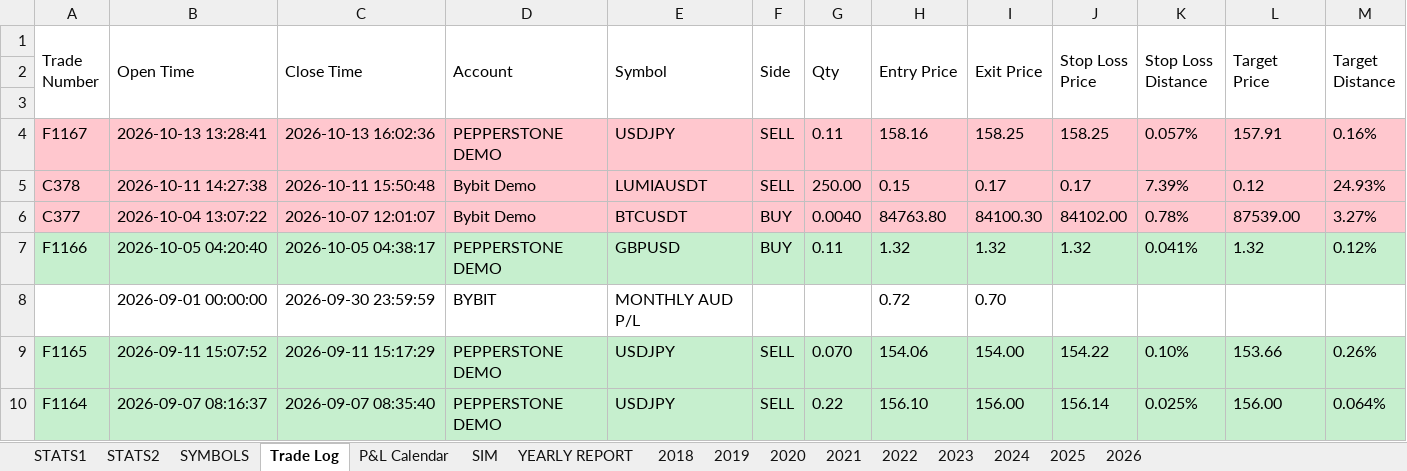
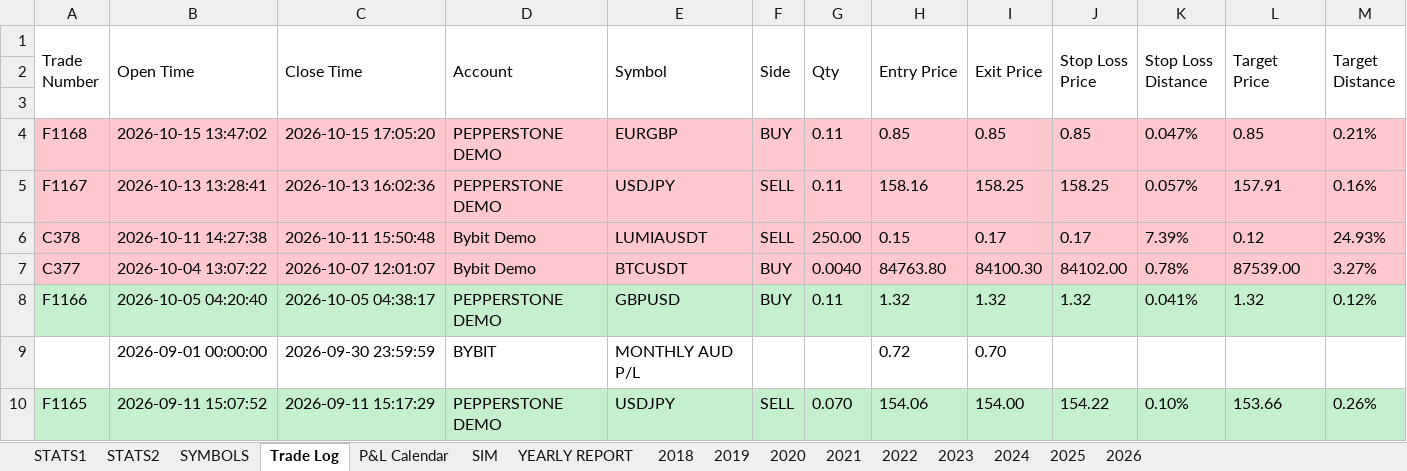
Before and after one commit to alexpsym/CODEX, an Excel workbook: journal/Trading Journal.xlsx, sheet Trade Log, drawn as a sheet; only a part is shown; the shorter side is filled out with more unchanged rows; values as stored, in another font and other column widths than the file's, no borders; conditional formats not drawn; rows hold the shown columns only; the diff names each change by its address in the sheet, - before the commit and + after, or states it on an @@ line.

```diff
--- a/journal/Trading Journal.xlsx (sheet Trade Log)
+++ b/journal/Trading Journal.xlsx (sheet Trade Log)
+row 4: F1168 | 2026-10-15 13:47:02 | 2026-10-15 17:05:20 | PEPPERSTONE DEMO | EURGBP | BUY | 0.11 | 0.85 | 0.85 | 0.85 | 0.047% | 0.85 | 0.21%
```
Also changed, not shown: sheet SIM, sheet STATS1, sheet 2026, sheet YEARLY REPORT, sheet SYMBOLS, sheet STATS2, 1 more sheet, hidden cells, charts or pictures, 6 other files.
